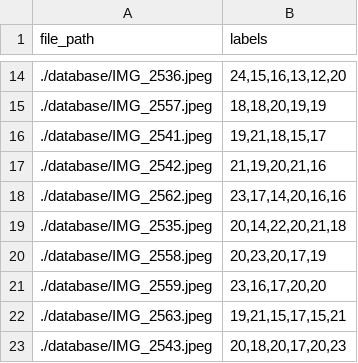
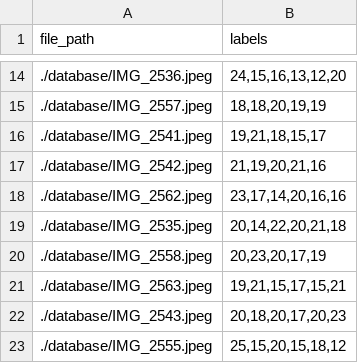
Before and after one commit to SuperrMurlocc/Blackjack-Table-State-Monitoring-System, a CSV file: db.csv, drawn as a sheet; only a part is shown, gaps mark what is left out; the shorter side is filled out with more unchanged rows.

```diff
--- a/db.csv
+++ b/db.csv
@@ -20,3 +20,2 @@ file_path;labels
 ./database/IMG_2558.jpeg;20,23,20,17,19
-./database/IMG_2559.jpeg;23,16,17,20,20
 ./database/IMG_2563.jpeg;19,21,15,17,15,21
```
Also changed, not shown: 6 other files.
